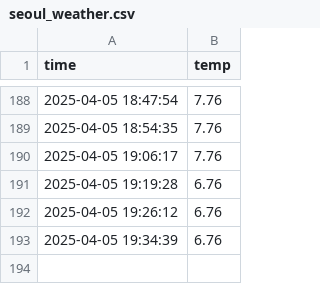
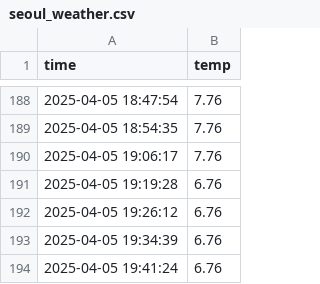
Before and after one commit to yjm020500/seoul_weather_5m, a CSV file: seoul_weather.csv, drawn as a sheet; only a part is shown, gaps mark what is left out.

```diff
--- a/seoul_weather.csv
+++ b/seoul_weather.csv
@@ -193 +193,2 @@ time,temp
 2025-04-05 19:34:39,6.76
+2025-04-05 19:41:24,6.76
```
